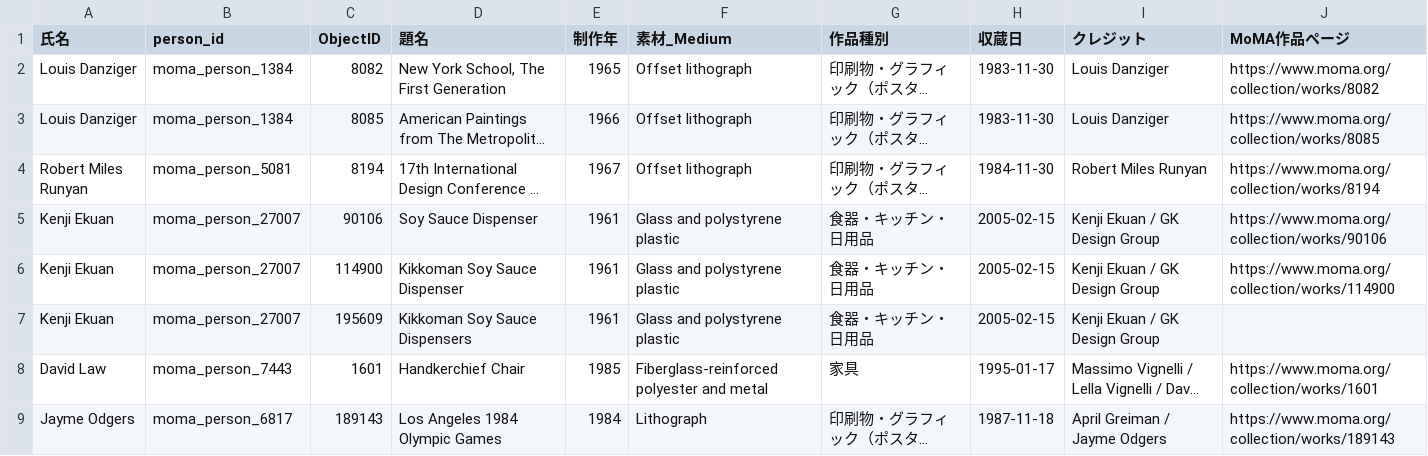
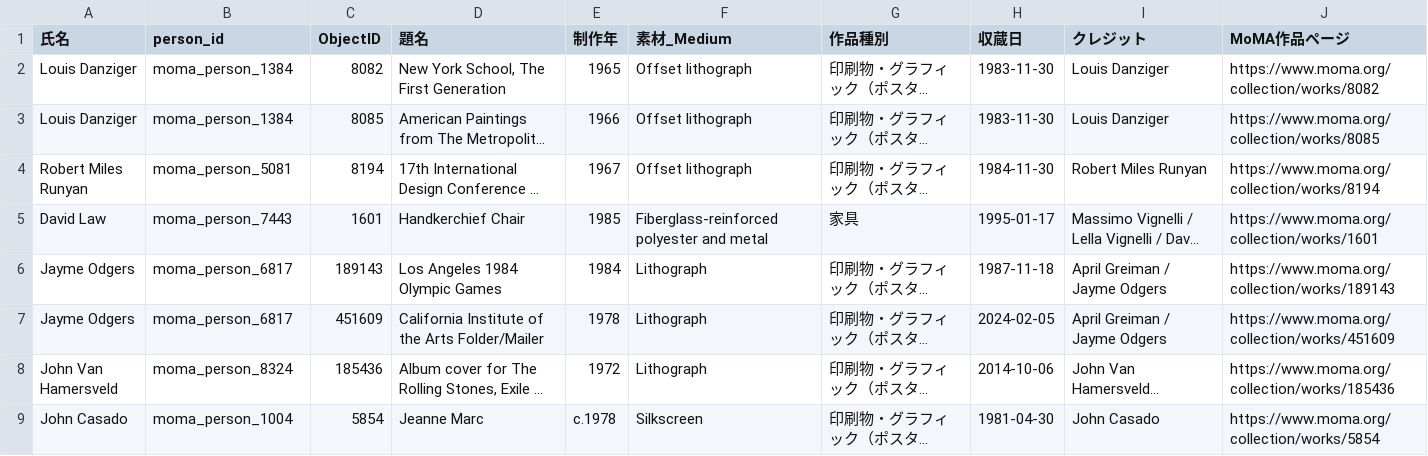
Before and after one commit to takafumihoriuchi/moma-design-analysis-public, a CSV file: results/featured_schools/11_artcenter_works.csv (was results/featured_schools/08_artcenter_works.csv), drawn as a sheet; only a part is shown; the shorter side is filled out with more unchanged rows; long unchanged cells end in …; the diff names each change by its address in the sheet, - before the commit and + after, or states it on an @@ line.

```diff
--- a/results/featured_schools/08_artcenter_works.csv
+++ b/results/featured_schools/11_artcenter_works.csv
-row 5: Kenji Ekuan | moma_person_27007 | 90106 | Soy Sauce Dispenser | 1961 | Glass and polystyrene plastic | 食器・キッチン・日用品 | 2005-02-15 | Kenji Ekuan / GK Design Group | https://www.moma.org/collection/works/90106
-row 6: Kenji Ekuan | moma_person_27007 | 114900 | Kikkoman Soy Sauce Dispenser | 1961 | Glass and polystyrene plastic | 食器・キッチン・日用品 | 2005-02-15 | Kenji Ekuan / GK Design Group | https://www.moma.org/collection/works/114900
-row 7: Kenji Ekuan | moma_person_27007 | 195609 | Kikkoman Soy Sauce Dispensers | 1961 | Glass and polystyrene plastic | 食器・キッチン・日用品 | 2005-02-15 | Kenji Ekuan / GK Design Group
```
Also changed, not shown: data/graduation_pairs.csv, results/01_population_flow.csv, 27 other files.
